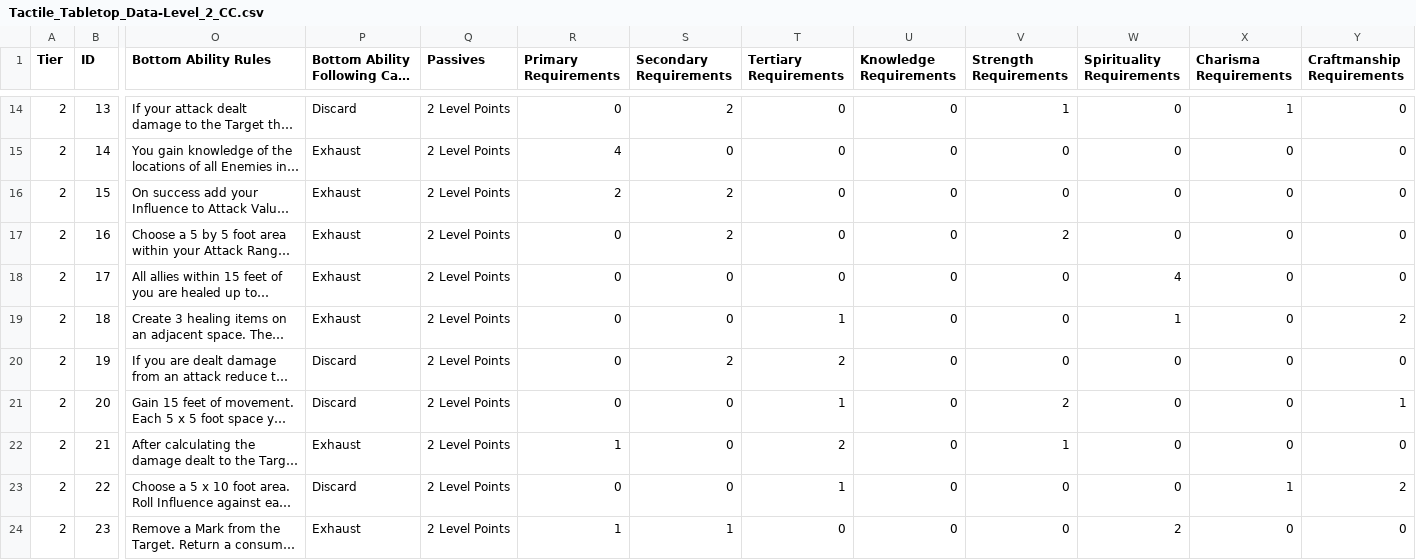
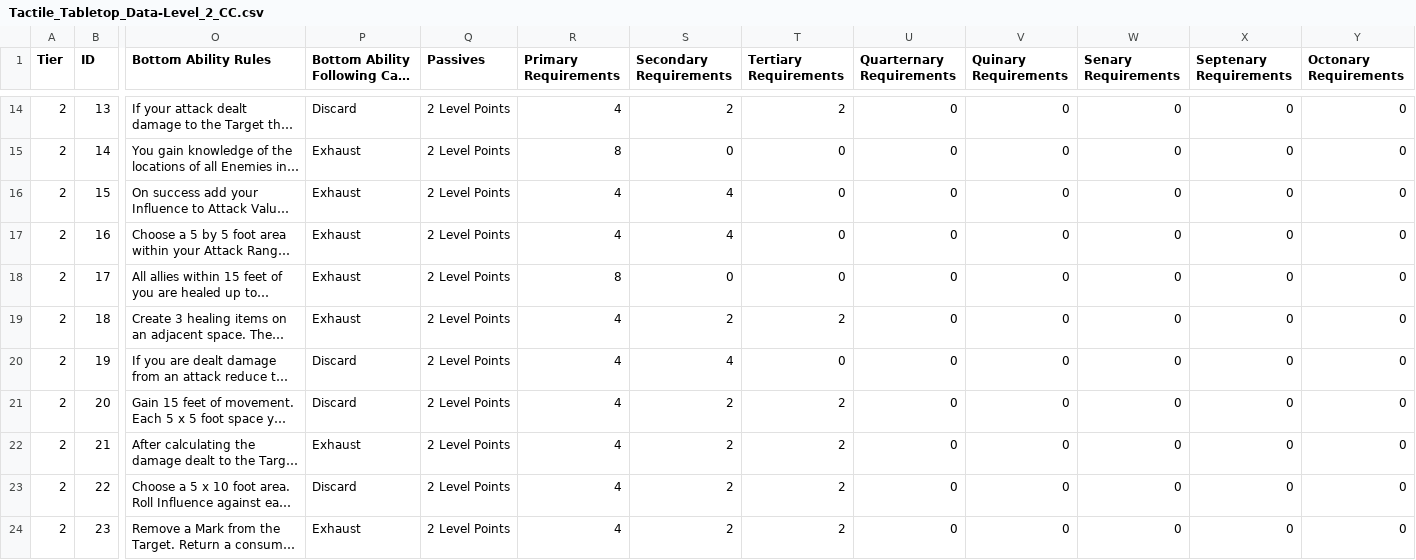
Before and after one commit to SirPinkleton/TableTopRolePlaying_Squib, a CSV file: tactile_tabletop/Character Cards/Tactile_Tabletop_Data-Level_2_CC.csv, drawn as a sheet; only a part is shown, gaps mark what is left out; long unchanged cells end in …; the diff covers the shown part only; the diff names each change by its address in the sheet, - before the commit and + after, or states it on an @@ line.

```diff
--- a/tactile_tabletop/Character Cards/Tactile_Tabletop_Data-Level_2_CC.csv
+++ b/tactile_tabletop/Character Cards/Tactile_Tabletop_Data-Level_2_CC.csv
-U1: Knowledge Requirements
+U1: Quarternary Requirements
-V1: Strength Requirements
+V1: Quinary Requirements
-W1: Spirituality Requirements
+W1: Senary Requirements
-X1: Charisma Requirements
+X1: Septenary Requirements
-Y1: Craftmanship Requirements
+Y1: Octonary Requirements
-R14 (Primary Requirements): 0
+R14 (Primary Requirements): 4
-T14 (Tertiary Requirements): 0
+T14 (Tertiary Requirements): 2
-V14 (Quinary Requirements): 1
+V14 (Quinary Requirements): 0
-X14 (Septenary Requirements): 1
+X14 (Septenary Requirements): 0
-R15 (Primary Requirements): 4
+R15 (Primary Requirements): 8
-R16 (Primary Requirements): 2
+R16 (Primary Requirements): 4
-S16:S17 (Secondary Requirements): 2
+S16:S17 (Secondary Requirements): 4
-R17 (Primary Requirements): 0
+R17 (Primary Requirements): 4
-V17 (Quinary Requirements): 2
+V17 (Quinary Requirements): 0
-R18 (Primary Requirements): 0
+R18 (Primary Requirements): 8
-W18 (Senary Requirements): 4
+W18 (Senary Requirements): 0
-R19:R21 (Primary Requirements): 0
+R19:R21 (Primary Requirements): 4
-S19 (Secondary Requirements): 0
+S19 (Secondary Requirements): 2
-T19 (Tertiary Requirements): 1
+T19 (Tertiary Requirements): 2
-W19 (Senary Requirements): 1
+W19 (Senary Requirements): 0
-Y19 (Octonary Requirements): 2
+Y19 (Octonary Requirements): 0
-S20 (Secondary Requirements): 2
+S20 (Secondary Requirements): 4
-T20 (Tertiary Requirements): 2
+T20 (Tertiary Requirements): 0
-S21:S23 (Secondary Requirements): 0
+S21:S23 (Secondary Requirements): 2
-T21 (Tertiary Requirements): 1
+T21 (Tertiary Requirements): 2
-V21 (Quinary Requirements): 2
+V21 (Quinary Requirements): 0
-Y21 (Octonary Requirements): 1
+Y21 (Octonary Requirements): 0
-R22 (Primary Requirements): 1
+R22 (Primary Requirements): 4
-V22 (Quinary Requirements): 1
+V22 (Quinary Requirements): 0
-R23 (Primary Requirements): 0
+R23 (Primary Requirements): 4
-T23 (Tertiary Requirements): 1
+T23 (Tertiary Requirements): 2
-X23 (Septenary Requirements): 1
+X23 (Septenary Requirements): 0
-Y23 (Octonary Requirements): 2
+Y23 (Octonary Requirements): 0
-R24 (Primary Requirements): 1
+R24 (Primary Requirements): 4
-S24 (Secondary Requirements): 1
+S24 (Secondary Requirements): 2
-T24 (Tertiary Requirements): 0
+T24 (Tertiary Requirements): 2
-W24 (Senary Requirements): 2
+W24 (Senary Requirements): 0
```
Also changed, not shown: 104 edited cells elsewhere in this file, tactile_tabletop/Character Cards/Tactile_Tabletop_Data-Level_1_CC.csv, tactile_tabletop/Character Cards/Tactile_Tabletop_Data-Level_3_CC.csv, 1 other file.
